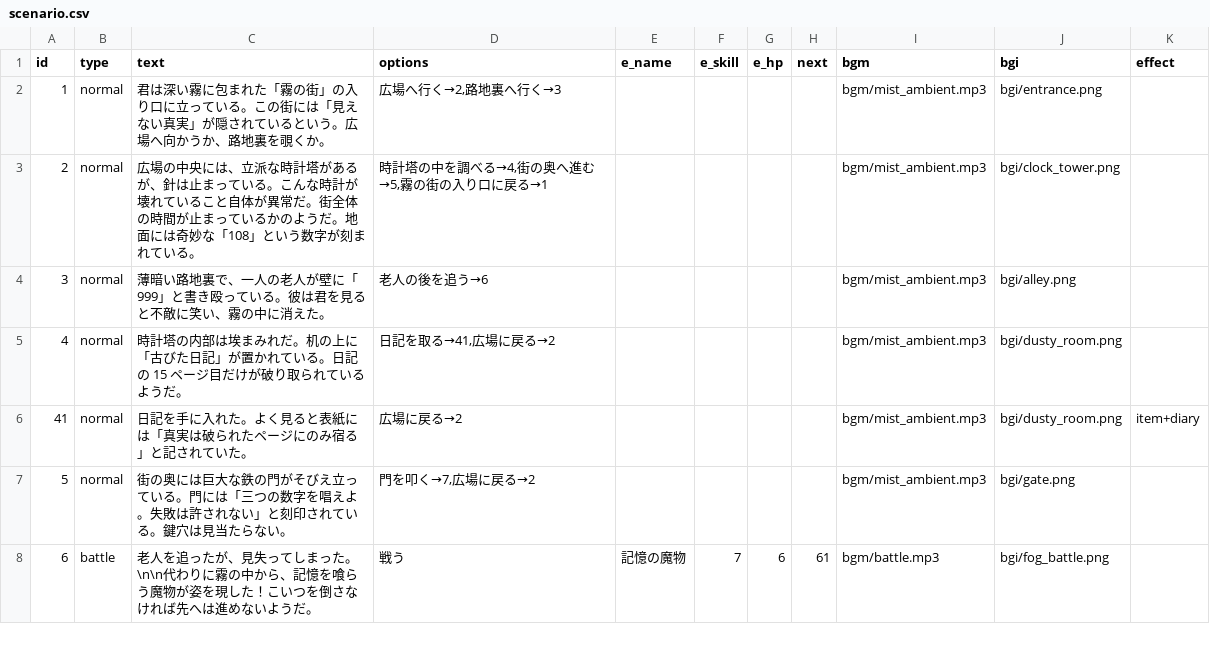
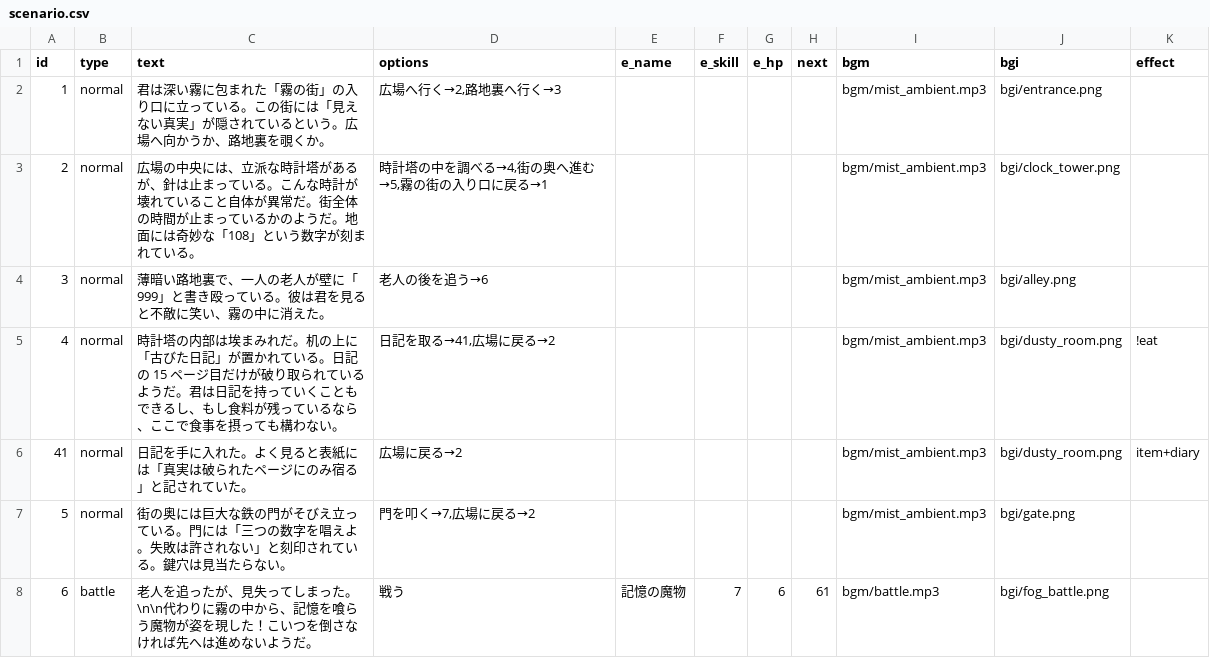
Before and after one commit to factorydigitalente/storyem, a CSV file: sample_hiddennumber/scenario.csv, drawn as a sheet; only a part is shown.

Commit message:
Add files via upload

```diff
--- a/sample_hiddennumber/scenario.csv
+++ b/sample_hiddennumber/scenario.csv
@@ -4,3 +4,3 @@ id,type,text,options,e_name,e_skill,e_hp,next,bgm,bgi,effect
 3,normal,薄暗い路地裏で、一人の老人が壁に「999」と書き殴っている。彼は君を見ると不敵に笑い、霧の中に消えた。,老人の後を追う→6,,,,,bgm/mist_ambient.mp3,bgi/alley.png,
-4,normal,時計塔の内部は埃まみれだ。机の上に「古びた日記」が置かれている。日記の 15 ページ目だけが破り取られているようだ。,"日記を取る→41,広場に戻る→2",,,,,bgm/mist_ambient.mp3,bgi/dusty_room.png,
+4,normal,時計塔の内部は埃まみれだ。机の上に「古びた日記」が置かれている。日記の 15 ページ目だけが破り取られているようだ。君は日記を持っていくこともできるし、もし食料が残っているなら、ここで食事を摂っても構わない。,"日記を取る→41,広場に戻る→2",,,,,bgm/mist_ambient.mp3,bgi/dusty_room.png,!eat
 41,normal,日記を手に入れた。よく見ると表紙には「真実は破られたページにのみ宿る」と記されていた。,広場に戻る→2,,,,,bgm/mist_ambient.mp3,bgi/dusty_room.png,item+diary
```
